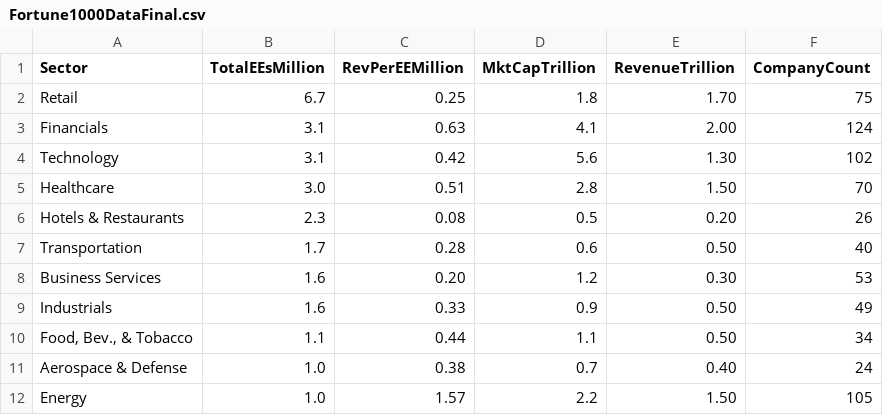
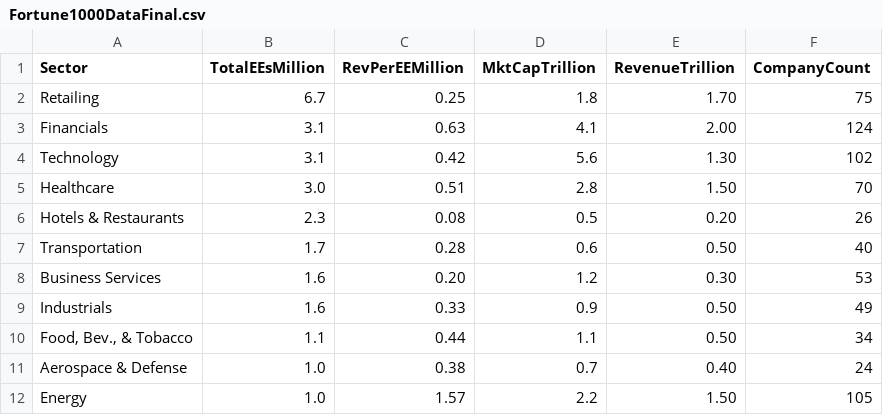
Before and after one commit to ChrisJohnsonAccount/CS498FinalProject, a CSV file: Fortune1000DataFinal.csv, drawn as a sheet.

Commit message:
Update Fortune1000DataFinal.csv

```diff
--- a/Fortune1000DataFinal.csv
+++ b/Fortune1000DataFinal.csv
@@ -1,3 +1,3 @@
 Sector,TotalEEsMillion,RevPerEEMillion,MktCapTrillion,RevenueTrillion,CompanyCount
-Retail, 6.7 , 0.25 , 1.8 , 1.70 ,75
+Retailing, 6.7 , 0.25 , 1.8 , 1.70 ,75
 Financials, 3.1 , 0.63 , 4.1 , 2.00 ,124
```
